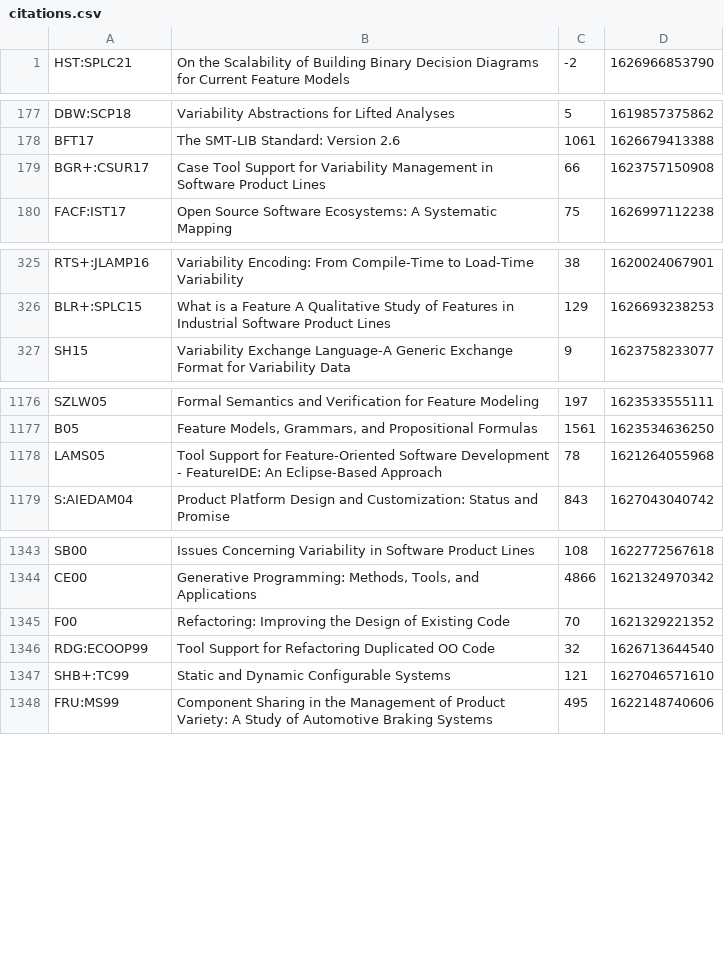
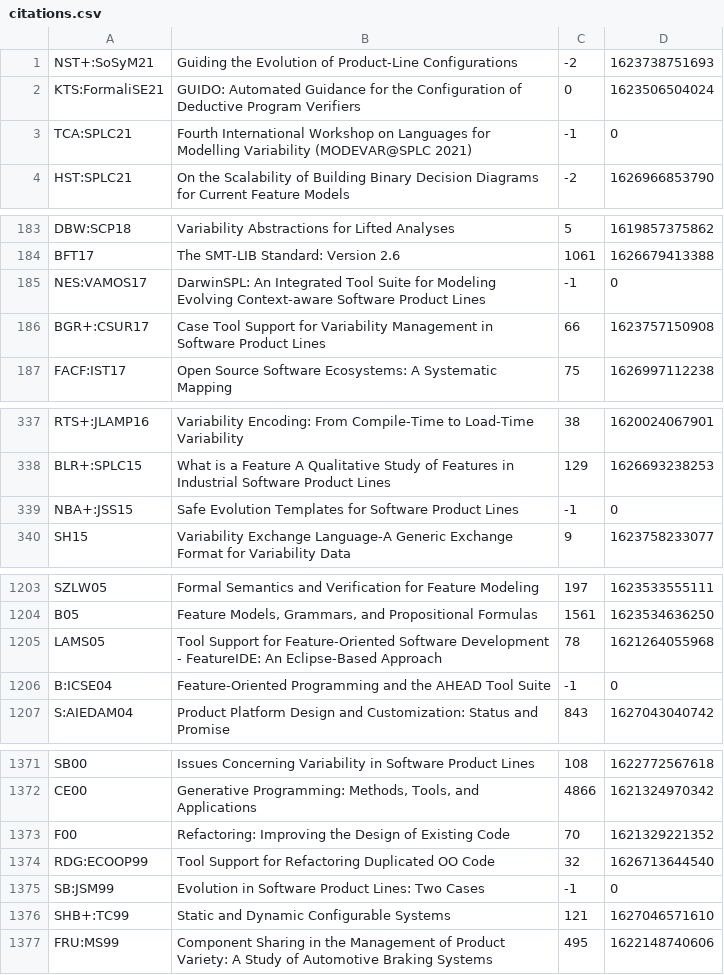
Before and after one commit to SoftVarE-Group/BibTags, a CSV file: classification/citations.csv, drawn as a sheet; only a part is shown, gaps mark what is left out; the diff covers the shown part only.

```diff
--- a/classification/citations.csv
+++ b/classification/citations.csv
@@ -1 +1,4 @@
+"NST+:SoSyM21";"Guiding the Evolution of Product-Line Configurations";-2;1623738751693;
+"KTS:FormaliSE21";"GUIDO: Automated Guidance for the Configuration of Deductive Program Verifiers";0;1623506504024;
+"TCA:SPLC21";"Fourth International Workshop on Languages for Modelling Variability (MODEVAR@SPLC 2021)";-1;0;
 "HST:SPLC21";"On the Scalability of Building Binary Decision Diagrams for Current Feature Models";-2;1626966853790;
@@ -178,2 +184,3 @@
 "BFT17";"The SMT-LIB Standard: Version 2.6";1061;1626679413388;
+"NES:VAMOS17";"DarwinSPL: An Integrated Tool Suite for Modeling Evolving Context-aware Software Product Lines";-1;0;
 "BGR+:CSUR17";"Case Tool Support for Variability Management in Software Product Lines";66;1623757150908;
@@ -326,2 +338,3 @@
 "BLR+:SPLC15";"What is a Feature A Qualitative Study of Features in Industrial Software Product Lines";129;1626693238253;
+"NBA+:JSS15";"Safe Evolution Templates for Software Product Lines";-1;0;
 "SH15";"Variability Exchange Language-A Generic Exchange Format for Variability Data";9;1623758233077;
@@ -1178,2 +1205,3 @@
 "LAMS05";"Tool Support for Feature-Oriented Software Development - FeatureIDE: An Eclipse-Based Approach";78;1621264055968;
+"B:ICSE04";"Feature-Oriented Programming and the AHEAD Tool Suite";-1;0;
 "S:AIEDAM04";"Product Platform Design and Customization: Status and Promise";843;1627043040742;
@@ -1346,2 +1374,3 @@
 "RDG:ECOOP99";"Tool Support for Refactoring Duplicated OO Code";32;1626713644540;
+"SB:JSM99";"Evolution in Software Product Lines: Two Cases";-1;0;
 "SHB+:TC99";"Static and Dynamic Configurable Systems";121;1627046571610;
```
Also changed, not shown: 29 added rows and 1 removed row elsewhere in this file, 1 other file.
